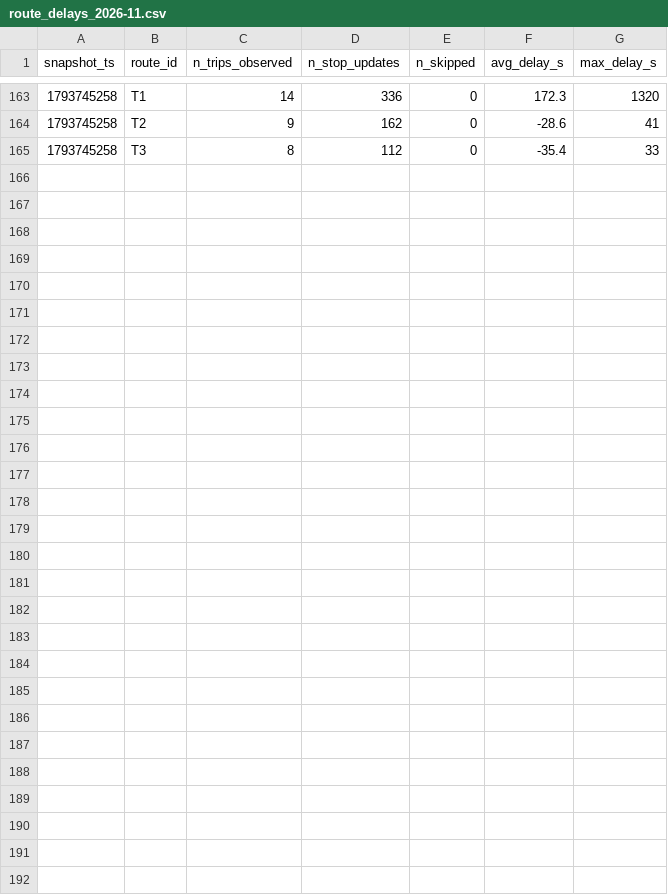
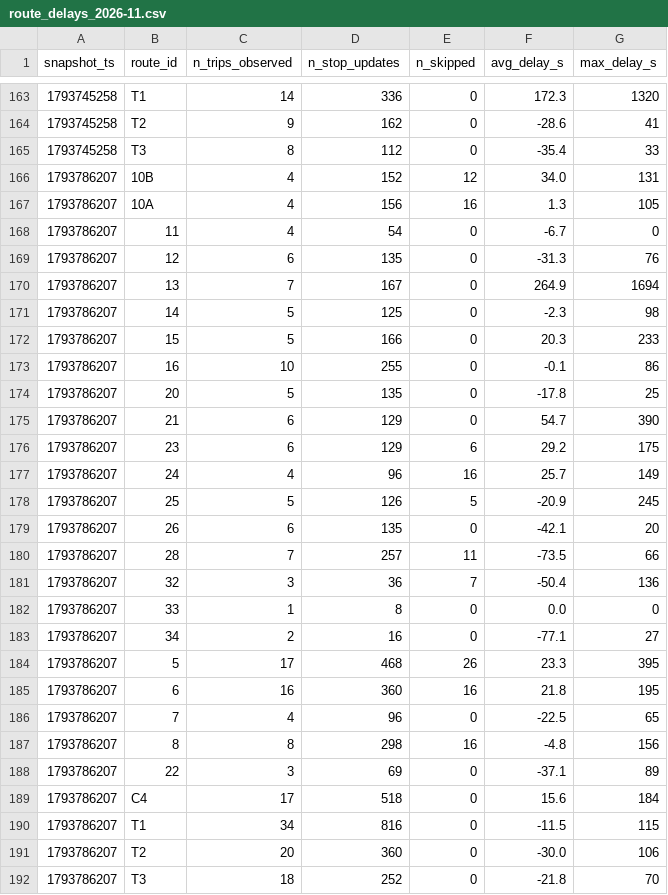
Before and after one commit to eric-lefebvre/smart-mobility-lemans, a CSV file: data/history/route_delays_2026-11.csv, drawn as a sheet; only a part is shown, gaps mark what is left out; the diff names each change by its address in the sheet, - before the commit and + after, or states it on an @@ line.

```diff
--- a/data/history/route_delays_2026-11.csv
+++ b/data/history/route_delays_2026-11.csv
+row 166: 1793786207 | 10B | 4 | 152 | 12 | 34.0 | 131
+row 167: 1793786207 | 10A | 4 | 156 | 16 | 1.3 | 105
+row 168: 1793786207 | 11 | 4 | 54 | 0 | -6.7 | 0
+row 169: 1793786207 | 12 | 6 | 135 | 0 | -31.3 | 76
+row 170: 1793786207 | 13 | 7 | 167 | 0 | 264.9 | 1694
+row 171: 1793786207 | 14 | 5 | 125 | 0 | -2.3 | 98
+row 172: 1793786207 | 15 | 5 | 166 | 0 | 20.3 | 233
+row 173: 1793786207 | 16 | 10 | 255 | 0 | -0.1 | 86
+row 174: 1793786207 | 20 | 5 | 135 | 0 | -17.8 | 25
+row 175: 1793786207 | 21 | 6 | 129 | 0 | 54.7 | 390
+row 176: 1793786207 | 23 | 6 | 129 | 6 | 29.2 | 175
+row 177: 1793786207 | 24 | 4 | 96 | 16 | 25.7 | 149
+row 178: 1793786207 | 25 | 5 | 126 | 5 | -20.9 | 245
+row 179: 1793786207 | 26 | 6 | 135 | 0 | -42.1 | 20
+row 180: 1793786207 | 28 | 7 | 257 | 11 | -73.5 | 66
+row 181: 1793786207 | 32 | 3 | 36 | 7 | -50.4 | 136
+row 182: 1793786207 | 33 | 1 | 8 | 0 | 0.0 | 0
+row 183: 1793786207 | 34 | 2 | 16 | 0 | -77.1 | 27
+row 184: 1793786207 | 5 | 17 | 468 | 26 | 23.3 | 395
+row 185: 1793786207 | 6 | 16 | 360 | 16 | 21.8 | 195
+row 186: 1793786207 | 7 | 4 | 96 | 0 | -22.5 | 65
+row 187: 1793786207 | 8 | 8 | 298 | 16 | -4.8 | 156
+row 188: 1793786207 | 22 | 3 | 69 | 0 | -37.1 | 89
+row 189: 1793786207 | C4 | 17 | 518 | 0 | 15.6 | 184
+row 190: 1793786207 | T1 | 34 | 816 | 0 | -11.5 | 115
+row 191: 1793786207 | T2 | 20 | 360 | 0 | -30.0 | 106
+row 192: 1793786207 | T3 | 18 | 252 | 0 | -21.8 | 70
```
Also changed, not shown: 1 other file.
